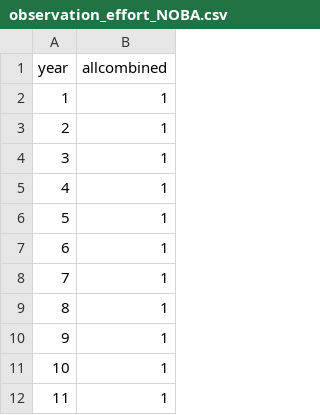
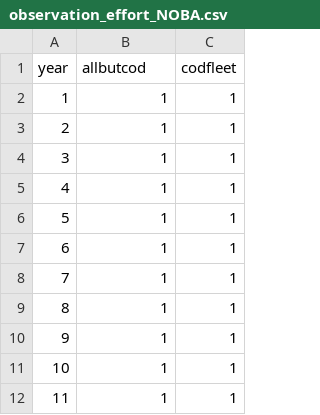
Before and after one commit to ices-eg/wg_WGSAM, a CSV file: SkillAssessment/msinput/hydra/observation_effort_NOBA.csv, drawn as a sheet; only a part is shown; the diff names each change by its address in the sheet, - before the commit and + after, or states it on an @@ line.

```diff
--- a/SkillAssessment/msinput/hydra/observation_effort_NOBA.csv
+++ b/SkillAssessment/msinput/hydra/observation_effort_NOBA.csv
+column C (codfleet), rows 2-12: all 1
-B1: allcombined
+B1: allbutcod
```
Also changed, not shown: SkillAssessment/msinput/hydra/length_sizebins_NOBA.csv, SkillAssessment/msinput/hydra/mortality_M1_NOBA.csv, 4 other files.
